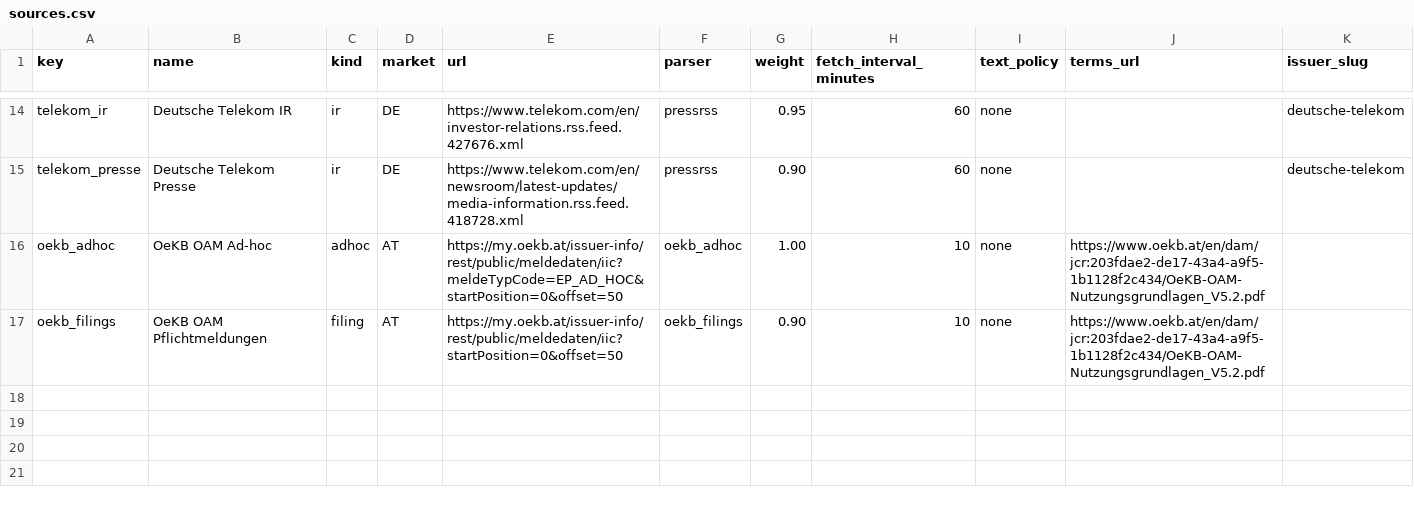
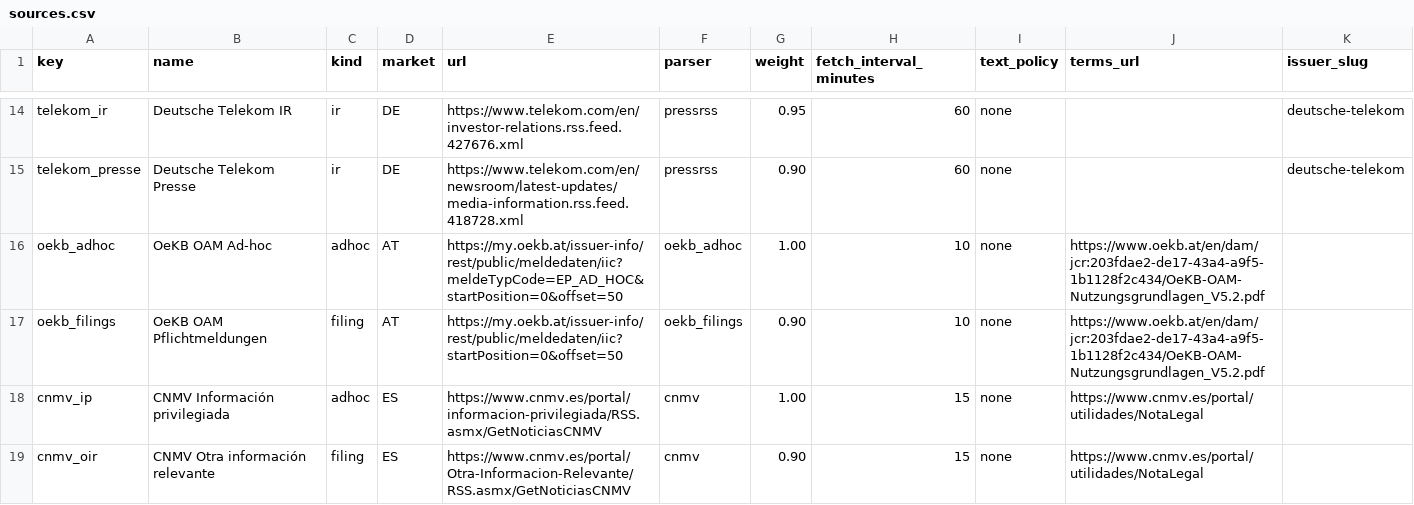
Before and after one commit to rene404/aktien-news, a CSV file: backend/seed/sources.csv, drawn as a sheet; only a part is shown, gaps mark what is left out.

```diff
--- a/backend/seed/sources.csv
+++ b/backend/seed/sources.csv
@@ -17 +17,3 @@ oekb_adhoc,OeKB OAM Ad-hoc,adhoc,AT,https://my.oekb.at/issuer-info/rest/public/m
 oekb_filings,OeKB OAM Pflichtmeldungen,filing,AT,https://my.oekb.at/issuer-info/rest/public/meldedaten/iic?startPosition=0&offset=50,oekb_filings,0.90,10,none,https://www.oekb.at/en/dam/jcr:203fdae2-de17-43a4-a9f5-1b1128f2c434/OeKB-OAM-Nutzungsgrundlagen_V5.2.pdf,
+cnmv_ip,CNMV Información privilegiada,adhoc,ES,https://www.cnmv.es/portal/informacion-privilegiada/RSS.asmx/GetNoticiasCNMV,cnmv,1.00,15,none,https://www.cnmv.es/portal/utilidades/NotaLegal,
+cnmv_oir,CNMV Otra información relevante,filing,ES,https://www.cnmv.es/portal/Otra-Informacion-Relevante/RSS.asmx/GetNoticiasCNMV,cnmv,0.90,15,none,https://www.cnmv.es/portal/utilidades/NotaLegal,
```
Also changed, not shown: 14 other files.
